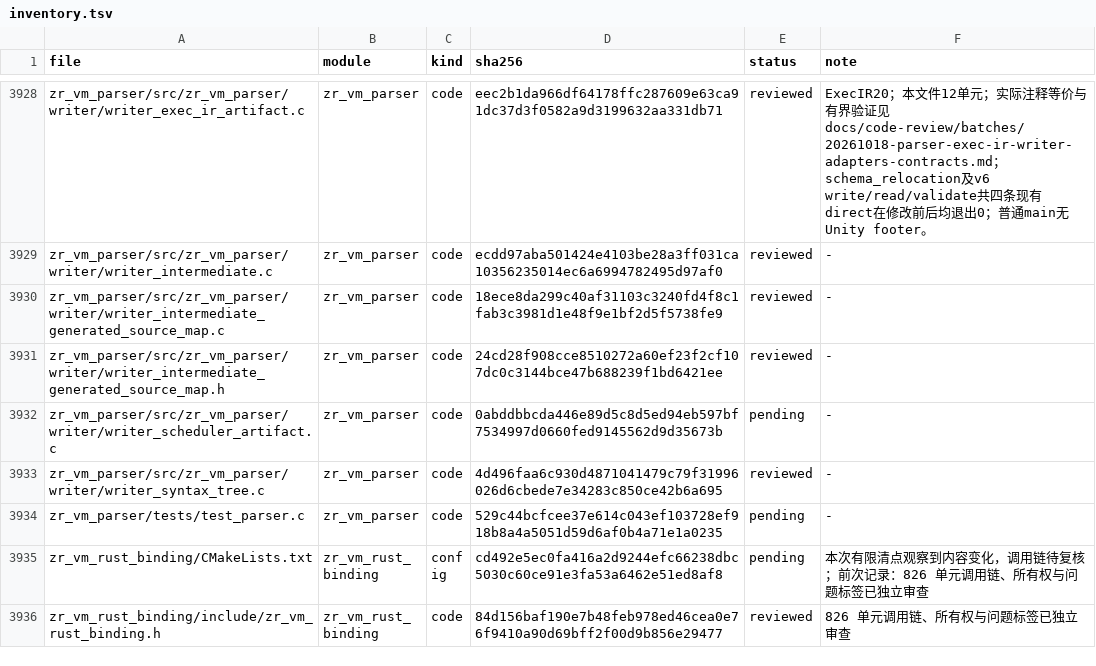
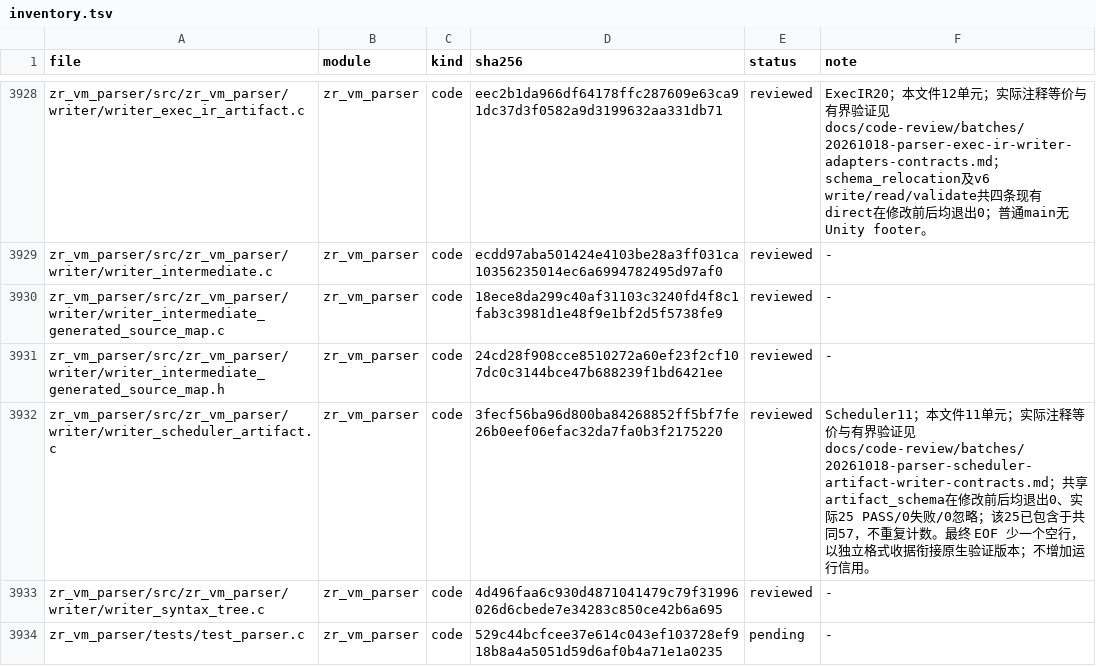
Before and after one commit to He-Jiahui/zr_vm, a TSV file: docs/code-review/inventory.tsv, drawn as a sheet; only a part is shown, gaps mark what is left out; the shorter side is filled out with more unchanged rows.

Commit message:
docs(review): explain scheduler artifact writer publication contract

```diff
--- a/docs/code-review/inventory.tsv
+++ b/docs/code-review/inventory.tsv
@@ -3931,3 +3931,3 @@ zr_vm_parser/src/zr_vm_parser/writer/writer_intermediate_generated_source_map.c
 zr_vm_parser/src/zr_vm_parser/writer/writer_intermediate_generated_source_map.h	zr_vm_parser	code	24cd28f908cce8510272a60ef23f2cf107dc0c3144bce47b688239f1bd6421ee	reviewed	-
-zr_vm_parser/src/zr_vm_parser/writer/writer_scheduler_artifact.c	zr_vm_parser	code	0abddbbcda446e89d5c8d5ed94eb597bf7534997d0660fed9145562d9d35673b	pending	-
+zr_vm_parser/src/zr_vm_parser/writer/writer_scheduler_artifact.c	zr_vm_parser	code	3fecf56ba96d800ba84268852ff5bf7fe26b0eef06efac32da7fa0b3f2175220	reviewed	Scheduler11；本文件11单元；实际注释等价与有界验证见 docs/code-review/batches/20261018-parser-scheduler-artifact-writer-contracts.md；共享artifact_schema在修改前后均退出0、实际25 PASS/0失败/0忽略；该25已包含于共同57，不重复计数。最终 EOF 少一个空行，以独立格式收据衔接原生验证版本；不增加运行信用。
 zr_vm_parser/src/zr_vm_parser/writer/writer_syntax_tree.c	zr_vm_parser	code	4d496faa6c930d4871041479c79f31996026d6cbede7e34283c850ce42b6a695	reviewed	-
```
Also changed, not shown: 3 other files.
